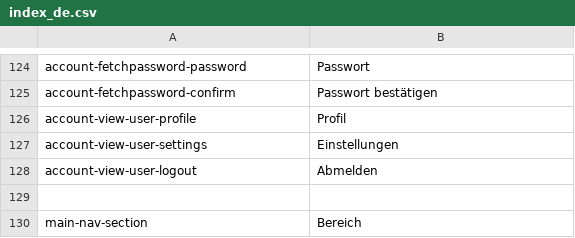
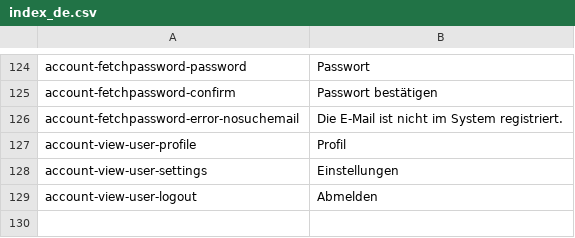
Before and after one commit to massidea/site, a CSV file: application/languages/index_de.csv, drawn as a sheet; only a part is shown, gaps mark what is left out; the shorter side is filled out with more unchanged rows.

```diff
--- a/application/languages/index_de.csv
+++ b/application/languages/index_de.csv
@@ -125,2 +125,3 @@ account-fetchpassword-password;Passwort
 account-fetchpassword-confirm;Passwort bestätigen
+account-fetchpassword-error-nosuchemail;Die E-Mail ist nicht im System registriert.
 account-view-user-profile;Profil
```
Also changed, not shown: application/languages/index_en.csv.
